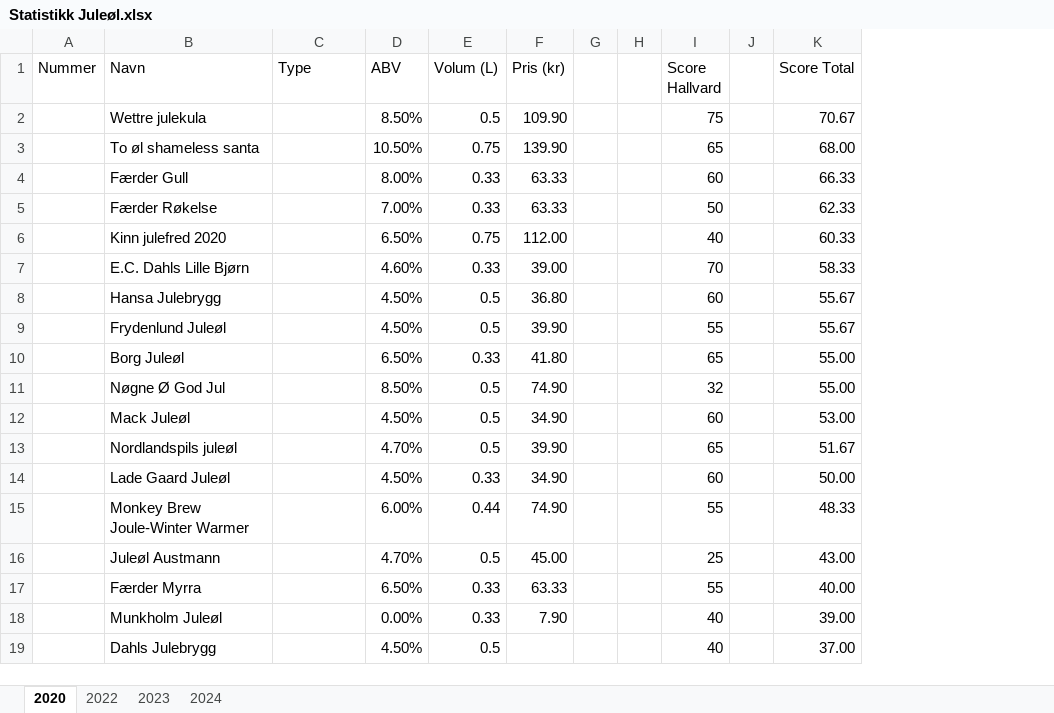
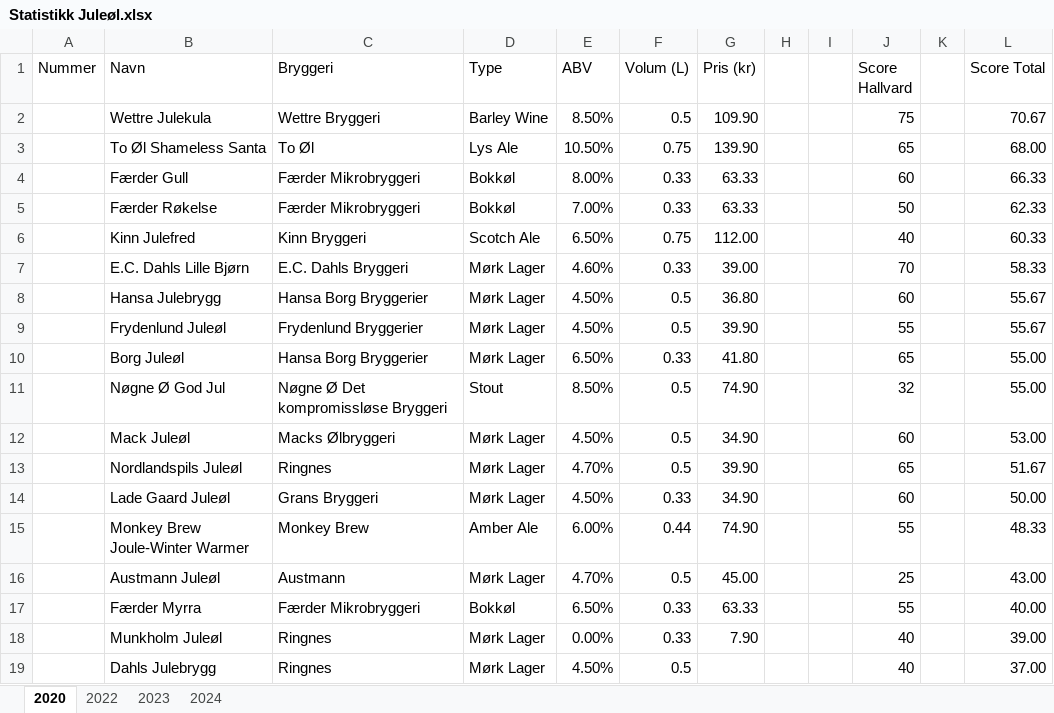
Before and after one commit to EwanMe/Juleolsmaking, an Excel workbook: Statistikk Juleøl.xlsx, sheet 2020, drawn as a sheet; values as stored, in another font and other column widths than the file's, no borders; charts and pictures not drawn; addresses are those after the commit; the diff names each change by its address in the sheet, - before the commit and + after, or states it on an @@ line.

```diff
--- a/Statistikk Juleøl.xlsx (sheet 2020)
+++ b/Statistikk Juleøl.xlsx (sheet 2020)
+column C (Bryggeri), rows 2-19: Wettre Bryggeri | To Øl | Færder Mikrobryggeri | Færder Mikrobryggeri | Kinn Bryggeri | E.C. Dahls Bryggeri | Hansa Borg Bryggerier | Frydenlund Bryggerier | Hansa Borg Bryggerier | Nøgne Ø Det kompromissløse Bryggeri | Macks Ølbryggeri | Ringnes | Grans Bryggeri | Monkey Brew | Austmann | Færder Mikrobryggeri | Ringnes | Ringnes
-B2 (Navn): Wettre julekula
+B2 (Navn): Wettre Julekula
-D2 (Type): (empty)
+D2 (Type): Barley Wine
-B3 (Navn): To øl shameless santa
+B3 (Navn): To Øl Shameless Santa
-D3 (Type): (empty)
+D3 (Type): Lys Ale
-D4:D5 (Type): (empty)
+D4:D5 (Type): Bokkøl
-B6 (Navn): Kinn julefred 2020
+B6 (Navn): Kinn Julefred
-D6 (Type): (empty)
+D6 (Type): Scotch Ale
-D7:D10 (Type): (empty)
+D7:D10 (Type): Mørk Lager
-D11 (Type): (empty)
+D11 (Type): Stout
-D12:D14 (Type): (empty)
+D12:D14 (Type): Mørk Lager
-B13 (Navn): Nordlandspils juleøl
+B13 (Navn): Nordlandspils Juleøl
-D15 (Type): (empty)
+D15 (Type): Amber Ale
-B16 (Navn): Juleøl Austmann
+B16 (Navn): Austmann Juleøl
-D16 (Type): (empty)
+D16 (Type): Mørk Lager
-D17 (Type): (empty)
+D17 (Type): Bokkøl
-D18:D19 (Type): (empty)
+D18:D19 (Type): Mørk Lager
```
Also changed, not shown: sheet 2024, sheet 2022, sheet 2023, formulas that keep their value, 1 other file.
